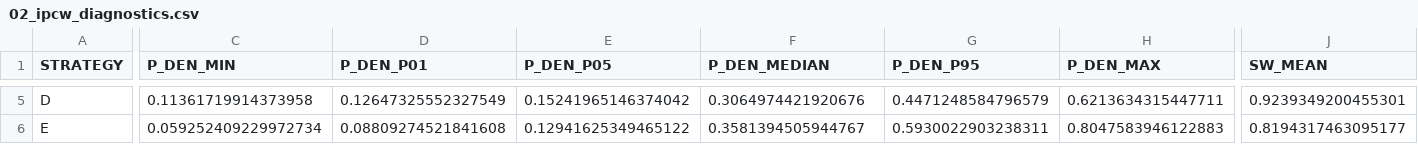
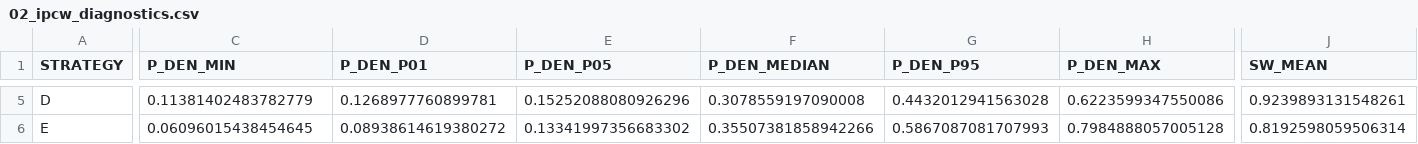
Before and after one commit to RWD2E/cdc_als4m, a CSV file: als_mdt_ccw_results/02_ipcw_diagnostics.csv, drawn as a sheet; only a part is shown, gaps mark what is left out; the diff covers the shown part only; the diff names each change by its address in the sheet, - before the commit and + after, or states it on an @@ line.

```diff
--- a/als_mdt_ccw_results/02_ipcw_diagnostics.csv
+++ b/als_mdt_ccw_results/02_ipcw_diagnostics.csv
-C5 (P_DEN_MIN): 0.11361719914373958
+C5 (P_DEN_MIN): 0.11381402483782779
-D5 (P_DEN_P01): 0.12647325552327549
+D5 (P_DEN_P01): 0.1268977760899781
-E5 (P_DEN_P05): 0.15241965146374042
+E5 (P_DEN_P05): 0.15252088080926296
-F5 (P_DEN_MEDIAN): 0.3064974421920676
+F5 (P_DEN_MEDIAN): 0.3078559197090008
-G5 (P_DEN_P95): 0.4471248584796579
+G5 (P_DEN_P95): 0.4432012941563028
-H5 (P_DEN_MAX): 0.6213634315447711
+H5 (P_DEN_MAX): 0.6223599347550086
-J5 (SW_MEAN): 0.9239349200455301
+J5 (SW_MEAN): 0.9239893131548261
-C6 (P_DEN_MIN): 0.059252409229972734
+C6 (P_DEN_MIN): 0.06096015438454645
-D6 (P_DEN_P01): 0.08809274521841608
+D6 (P_DEN_P01): 0.08938614619380272
-E6 (P_DEN_P05): 0.12941625349465122
+E6 (P_DEN_P05): 0.13341997356683302
-F6 (P_DEN_MEDIAN): 0.3581394505944767
+F6 (P_DEN_MEDIAN): 0.35507381858942266
-G6 (P_DEN_P95): 0.5930022903238311
+G6 (P_DEN_P95): 0.5867087081707993
-H6 (P_DEN_MAX): 0.8047583946122883
+H6 (P_DEN_MAX): 0.7984888057005128
-J6 (SW_MEAN): 0.8194317463095177
+J6 (SW_MEAN): 0.8192598059506314
```
Also changed, not shown: 80 edited cells elsewhere in this file, als_mdt_ccw_results/03_selection_balance.csv, als_mdt_ccw_results/04_marginal_structural_cox.csv, 18 other files.
